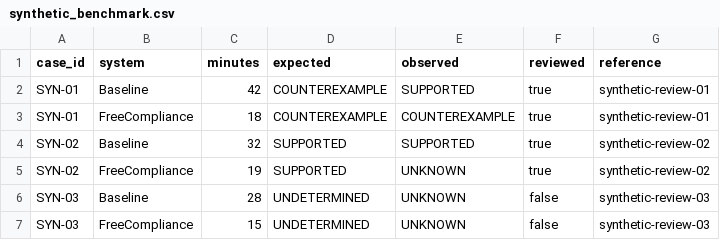
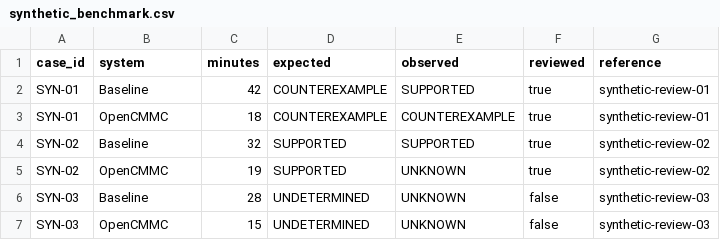
Before and after one commit to blocksifrdev/OpenCMMC, a CSV file: examples/pilot/synthetic_benchmark.csv, drawn as a sheet.

Commit message:
build: retire old preview packaging, ship OpenCMMC-only binaries and candidate workflow

```diff
--- a/examples/pilot/synthetic_benchmark.csv
+++ b/examples/pilot/synthetic_benchmark.csv
@@ -2,6 +2,6 @@ case_id,system,minutes,expected,observed,reviewed,reference
 SYN-01,Baseline,42,COUNTEREXAMPLE,SUPPORTED,true,synthetic-review-01
-SYN-01,FreeCompliance,18,COUNTEREXAMPLE,COUNTEREXAMPLE,true,synthetic-review-01
+SYN-01,OpenCMMC,18,COUNTEREXAMPLE,COUNTEREXAMPLE,true,synthetic-review-01
 SYN-02,Baseline,32,SUPPORTED,SUPPORTED,true,synthetic-review-02
-SYN-02,FreeCompliance,19,SUPPORTED,UNKNOWN,true,synthetic-review-02
+SYN-02,OpenCMMC,19,SUPPORTED,UNKNOWN,true,synthetic-review-02
 SYN-03,Baseline,28,UNDETERMINED,UNKNOWN,false,synthetic-review-03
-SYN-03,FreeCompliance,15,UNDETERMINED,UNKNOWN,false,synthetic-review-03
+SYN-03,OpenCMMC,15,UNDETERMINED,UNKNOWN,false,synthetic-review-03
```
Also changed, not shown: 12 other files.
